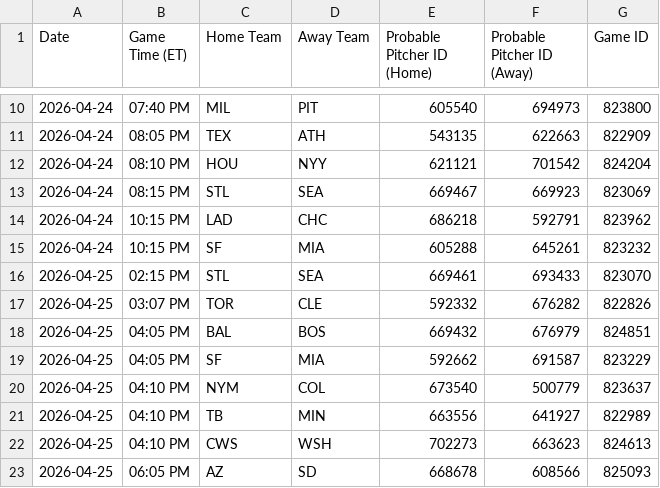
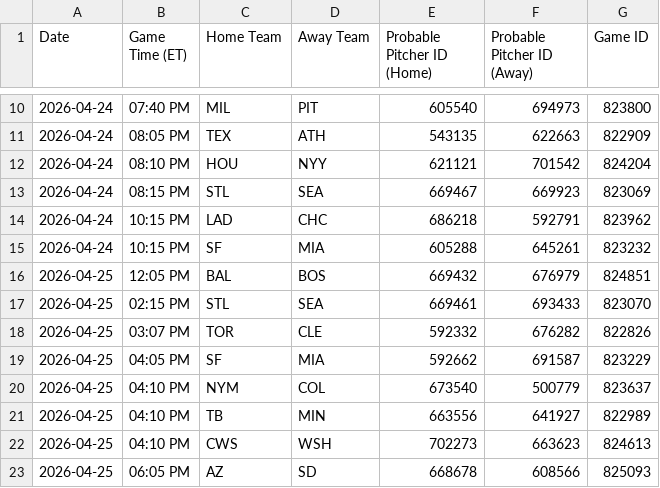
Before and after one commit to prsm-labs/going-yard, a CSV file: public/data/mlb_schedule.csv, drawn as a sheet; only a part is shown, gaps mark what is left out.

```diff
--- a/public/data/mlb_schedule.csv
+++ b/public/data/mlb_schedule.csv
@@ -15,5 +15,5 @@ Date,Game Time (ET),Home Team,Away Team,Probable Pitcher ID (Home),Probable Pitc
 2026-04-24,10:15 PM,SF,MIA,605288,645261,823232
+2026-04-25,12:05 PM,BAL,BOS,669432,676979,824851
 2026-04-25,02:15 PM,STL,SEA,669461,693433,823070
 2026-04-25,03:07 PM,TOR,CLE,592332,676282,822826
-2026-04-25,04:05 PM,BAL,BOS,669432,676979,824851
 2026-04-25,04:05 PM,SF,MIA,592662,691587,823229
```
Also changed, not shown: public/data/daily_picks.csv, public/data/daily_summary.csv, 4 other files.
